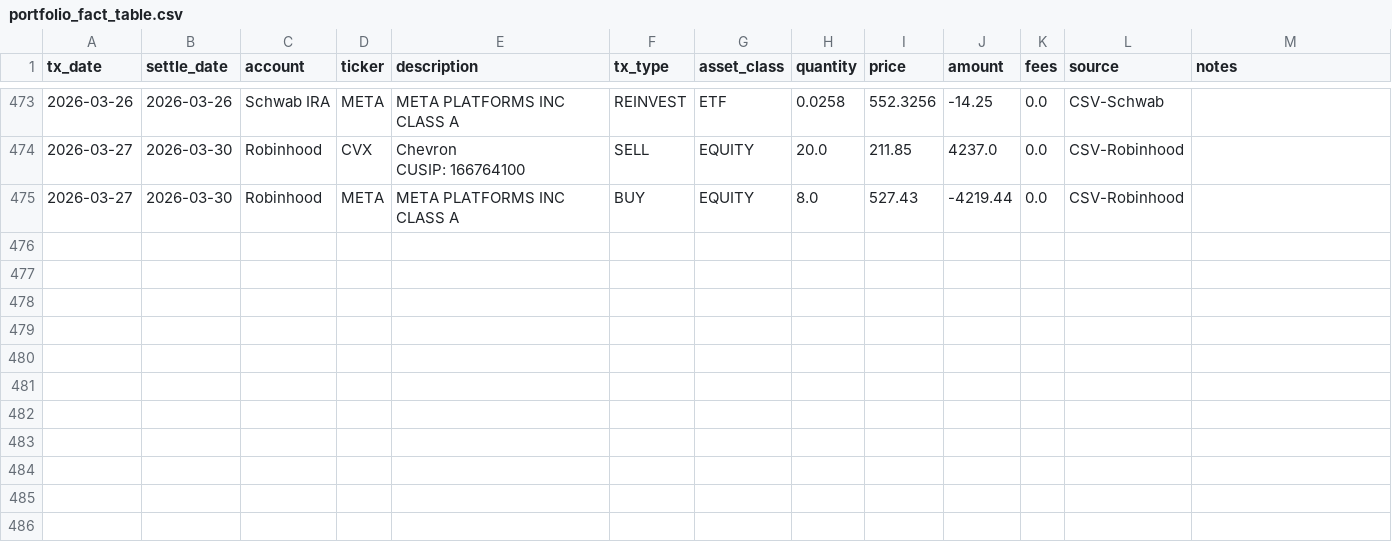
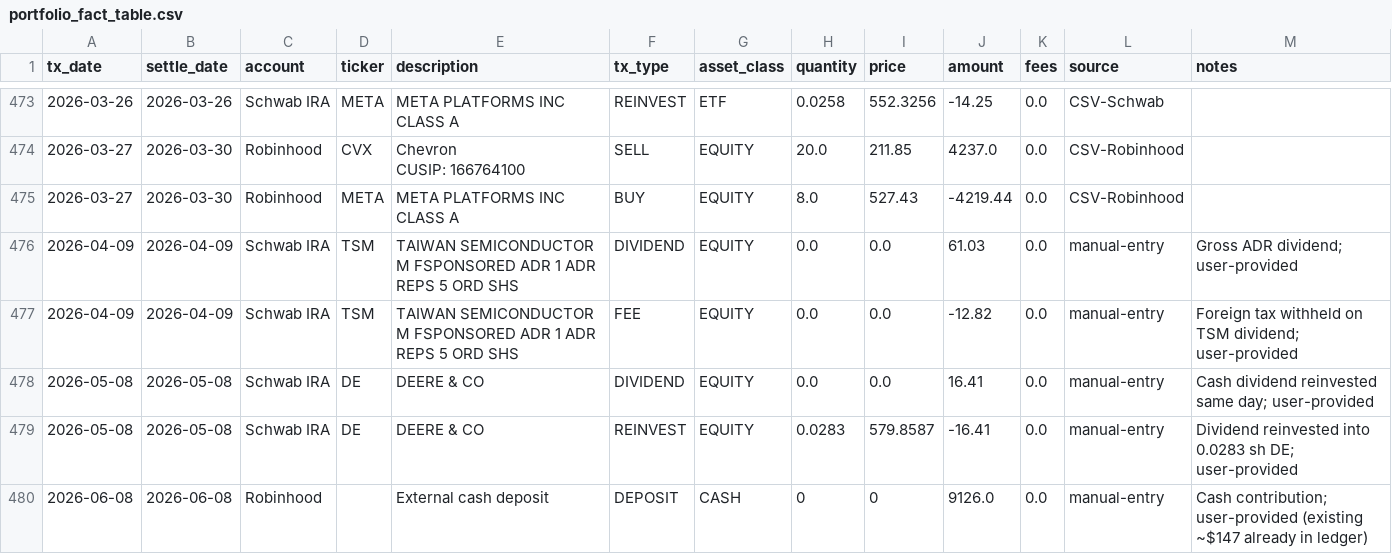
Before and after one commit to justin-baker-423/shadowresearch, a CSV file: data/portfolio_fact_table.csv, drawn as a sheet; only a part is shown, gaps mark what is left out.

```diff
--- a/data/portfolio_fact_table.csv
+++ b/data/portfolio_fact_table.csv
@@ -494 +494,6 @@ CUSIP: 166764100",SELL,EQUITY,20.0,211.85,4237.0,0.0,CSV-Robinhood,
 2026-03-27,2026-03-30,Robinhood,META,META PLATFORMS INC CLASS A,BUY,EQUITY,8.0,527.43,-4219.44,0.0,CSV-Robinhood,
+2026-04-09,2026-04-09,Schwab IRA,TSM,TAIWAN SEMICONDUCTOR M FSPONSORED ADR 1 ADR REPS 5 ORD SHS,DIVIDEND,EQUITY,0.0,0.0,61.03,0.0,manual-entry,Gross ADR dividend; user-provided
+2026-04-09,2026-04-09,Schwab IRA,TSM,TAIWAN SEMICONDUCTOR M FSPONSORED ADR 1 ADR REPS 5 ORD SHS,FEE,EQUITY,0.0,0.0,-12.82,0.0,manual-entry,Foreign tax withheld on TSM dividend; user-provided
+2026-05-08,2026-05-08,Schwab IRA,DE,DEERE & CO,DIVIDEND,EQUITY,0.0,0.0,16.41,0.0,manual-entry,Cash dividend reinvested same day; user-provided
+2026-05-08,2026-05-08,Schwab IRA,DE,DEERE & CO,REINVEST,EQUITY,0.0283,579.8587,-16.41,0.0,manual-entry,Dividend reinvested into 0.0283 sh DE; user-provided
+2026-06-08,2026-06-08,Robinhood,,External cash deposit,DEPOSIT,CASH,0,0,9126.0,0.0,manual-entry,Cash contribution; user-provided (existing ~$147 already in ledger)
```
Also changed, not shown: 3 other files.
